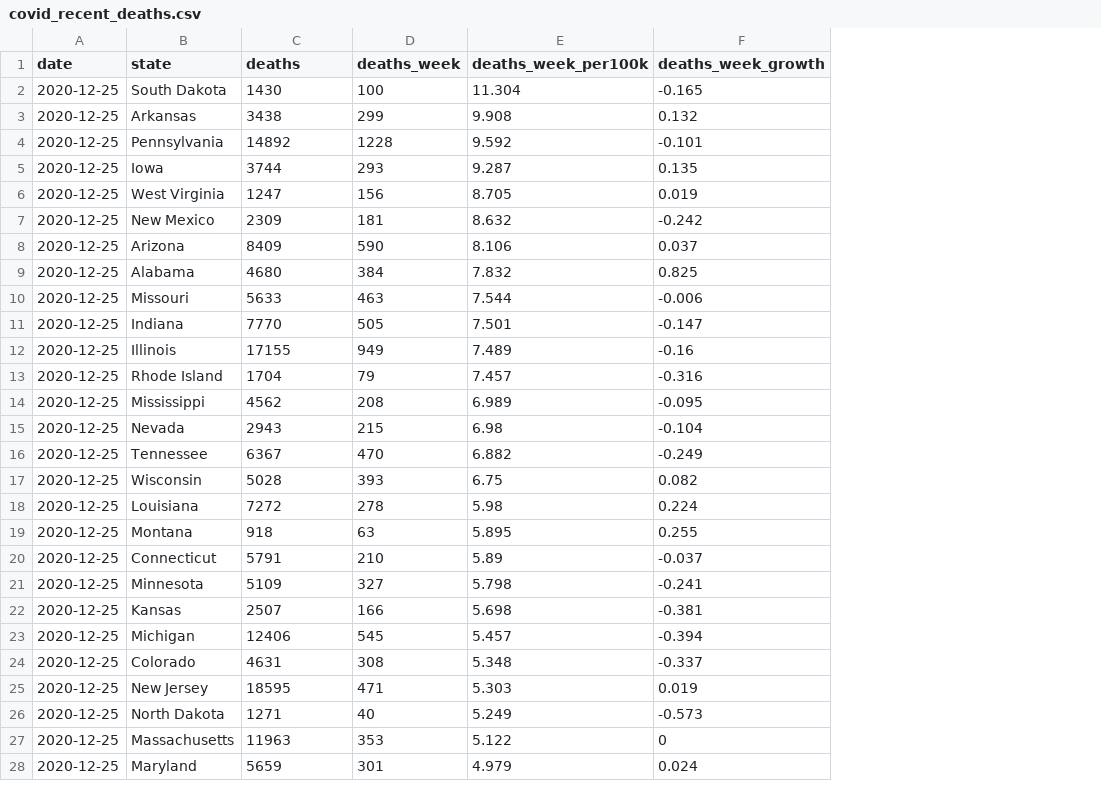
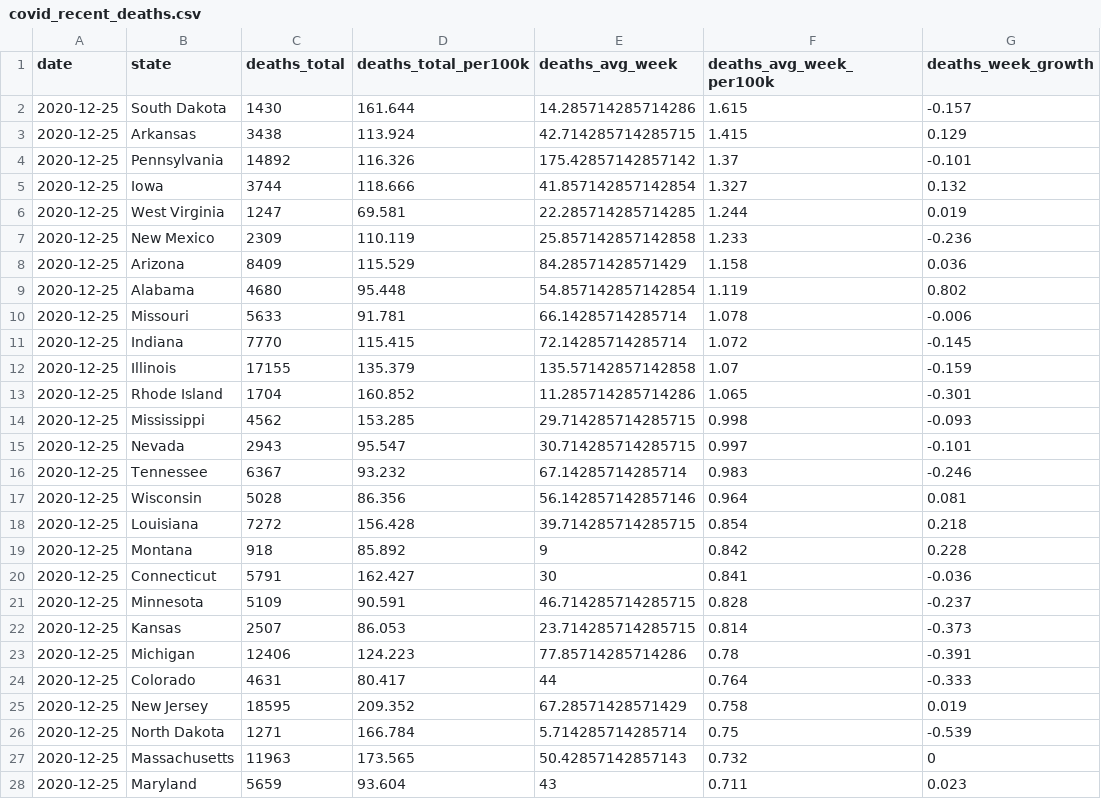
Before and after one commit to ijlyttle/covidStates, a CSV file: workflow/data/02-analyze/covid_recent_deaths.csv, drawn as a sheet; only a part is shown; removed rows and columns are numbered as before the commit, all else as after; the diff covers the shown part only; the diff names each change by its address in the sheet, - before the commit and + after, or states it on an @@ line.

```diff
--- a/workflow/data/02-analyze/covid_recent_deaths.csv
+++ b/workflow/data/02-analyze/covid_recent_deaths.csv
-column D (deaths_week), rows 2-28: 100 | 299 | 1228 | 293 | 156 | 181 | 590 | 384 | 463 | 505 | 949 | 79 | 208 | 215 | 470 | 393 | 278 | 63 | 210 | 327 | 166 | 545 | 308 | 471 | 40 | 353 | 301
-column E (deaths_week_per100k), rows 2-28: 11.304 | 9.908 | 9.592 | 9.287 | 8.705 | 8.632 | 8.106 | 7.832 | 7.544 | 7.501 | 7.489 | 7.457 | 6.989 | 6.98 | 6.882 | 6.75 | 5.98 | 5.895 | 5.89 | 5.798 | 5.698 | 5.457 | 5.348 | 5.303 | 5.249 | 5.122 | 4.979
+column D (deaths_total_per100k), rows 2-28: 161.644 | 113.924 | 116.326 | 118.666 | 69.581 | 110.119 | 115.529 | 95.448 | 91.781 | 115.415 | 135.379 | 160.852 | 153.285 | 95.547 | 93.232 | 86.356 | 156.428 | 85.892 | 162.427 | 90.591 | 86.053 | 124.223 | 80.417 | 209.352 | 166.784 | 173.565 | 93.604
+column E (deaths_avg_week), rows 2-28: 14.285714285714286 | 42.714285714285715 | 175.42857142857142 | 41.857142857142854 | 22.285714285714285 | 25.857142857142858 | 84.28571428571429 | 54.857142857142854 | 66.14285714285714 | 72.14285714285714 | 135.57142857142858 | 11.285714285714286 | 29.714285714285715 | 30.714285714285715 | 67.14285714285714 | 56.142857142857146 | 39.714285714285715 | 9 | 30 | 46.714285714285715 | 23.714285714285715 | 77.85714285714286 | 44 | 67.28571428571429 | 5.714285714285714 | 50.42857142857143 | 43
+column F (deaths_avg_week_per100k), rows 2-28: 1.615 | 1.415 | 1.37 | 1.327 | 1.244 | 1.233 | 1.158 | 1.119 | 1.078 | 1.072 | 1.07 | 1.065 | 0.998 | 0.997 | 0.983 | 0.964 | 0.854 | 0.842 | 0.841 | 0.828 | 0.814 | 0.78 | 0.764 | 0.758 | 0.75 | 0.732 | 0.711
-C1: deaths
+C1: deaths_total
-G2 (deaths_week_growth): -0.165
+G2 (deaths_week_growth): -0.157
-G3 (deaths_week_growth): 0.132
+G3 (deaths_week_growth): 0.129
-G5 (deaths_week_growth): 0.135
+G5 (deaths_week_growth): 0.132
-G7 (deaths_week_growth): -0.242
+G7 (deaths_week_growth): -0.236
-G8 (deaths_week_growth): 0.037
+G8 (deaths_week_growth): 0.036
-G9 (deaths_week_growth): 0.825
+G9 (deaths_week_growth): 0.802
-G11 (deaths_week_growth): -0.147
+G11 (deaths_week_growth): -0.145
-G12 (deaths_week_growth): -0.16
+G12 (deaths_week_growth): -0.159
-G13 (deaths_week_growth): -0.316
+G13 (deaths_week_growth): -0.301
-G14 (deaths_week_growth): -0.095
+G14 (deaths_week_growth): -0.093
-G15 (deaths_week_growth): -0.104
+G15 (deaths_week_growth): -0.101
-G16 (deaths_week_growth): -0.249
+G16 (deaths_week_growth): -0.246
-G17 (deaths_week_growth): 0.082
+G17 (deaths_week_growth): 0.081
-G18 (deaths_week_growth): 0.224
+G18 (deaths_week_growth): 0.218
-G19 (deaths_week_growth): 0.255
+G19 (deaths_week_growth): 0.228
-G20 (deaths_week_growth): -0.037
+G20 (deaths_week_growth): -0.036
-G21 (deaths_week_growth): -0.241
+G21 (deaths_week_growth): -0.237
-G22 (deaths_week_growth): -0.381
+G22 (deaths_week_growth): -0.373
-G23 (deaths_week_growth): -0.394
+G23 (deaths_week_growth): -0.391
-G24 (deaths_week_growth): -0.337
+G24 (deaths_week_growth): -0.333
-G26 (deaths_week_growth): -0.573
+G26 (deaths_week_growth): -0.539
-G28 (deaths_week_growth): 0.024
+G28 (deaths_week_growth): 0.023
```
Also changed, not shown: 1 added row, 1 removed row and 20 edited cells elsewhere in this file, workflow/data/02-analyze/covid_recent_cases.csv, 9 other files.
